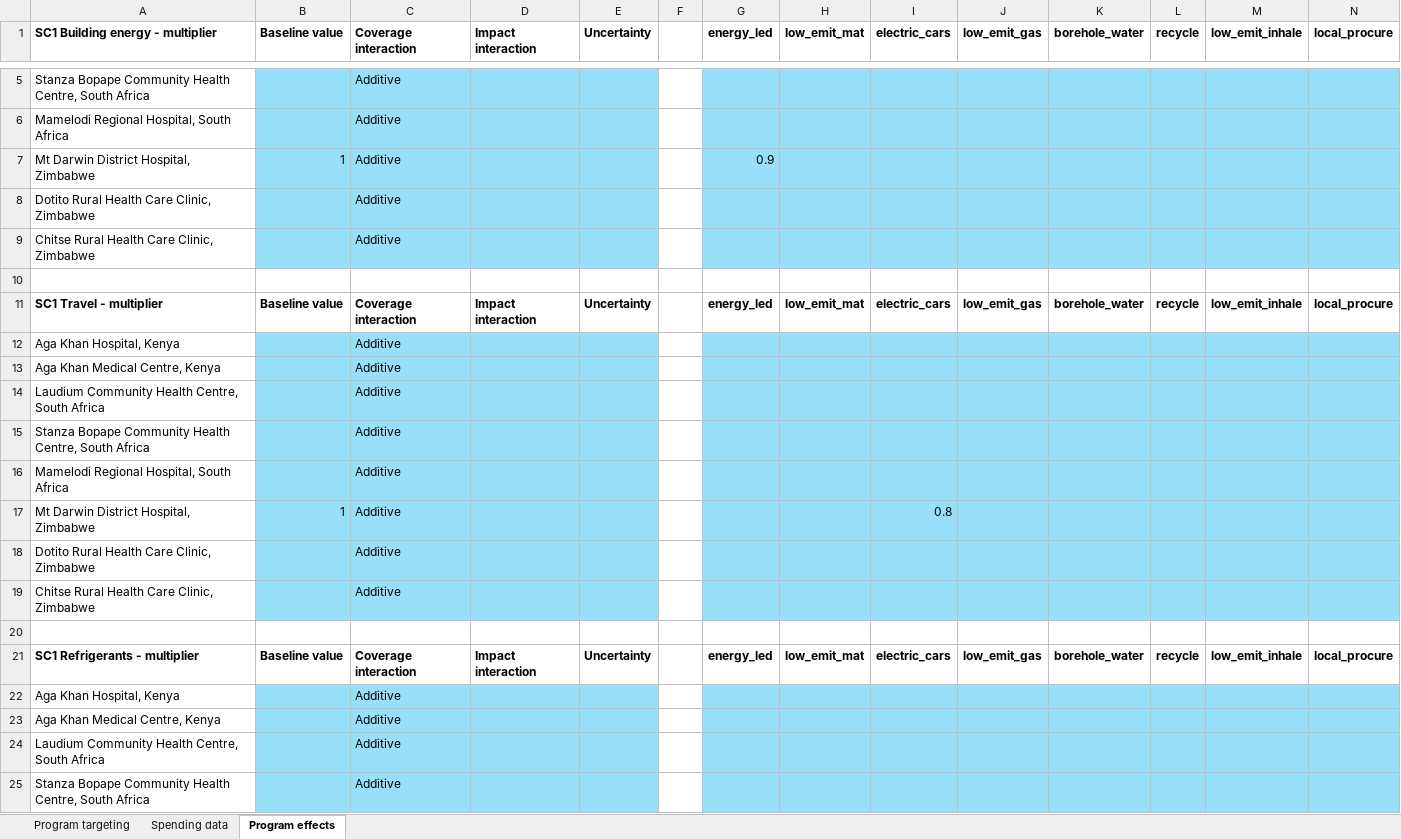
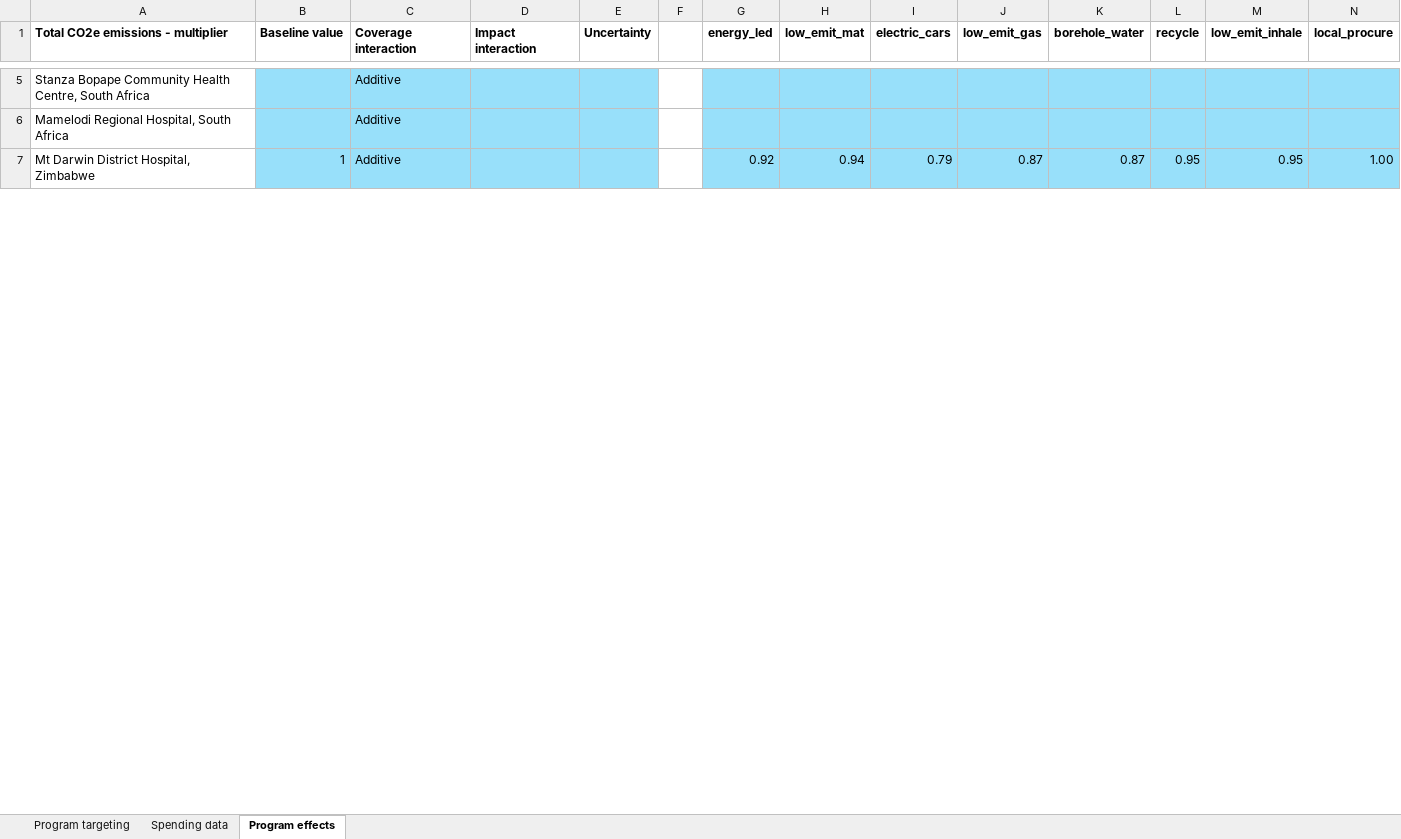
Before and after one commit to paddingtonmbata/carbomica, an Excel workbook: files/carbomica_progbook_mt-darwin_hosp_ZW.xlsx, sheet Program effects, drawn as a sheet; only a part is shown, gaps mark what is left out; values as stored, in another font and other column widths than the file's, no borders; conditional formats not drawn; removed rows and columns are numbered as before the commit, all else as after; the diff covers the shown part only; the diff names each change by its address in the sheet, - before the commit and + after, or states it on an @@ line.

```diff
--- a/files/carbomica_progbook_mt-darwin_hosp_ZW.xlsx (sheet Program effects)
+++ b/files/carbomica_progbook_mt-darwin_hosp_ZW.xlsx (sheet Program effects)
-A1: SC1 Building energy - multiplier
+A1: Total CO2e emissions - multiplier
-row 7: Mt Darwin District Hospital, Zimbabwe | 1 | Additive |  |  |  | 0.9
-row 8: Dotito Rural Health Care Clinic, Zimbabwe |  | Additive
-row 9: Chitse Rural Health Care Clinic, Zimbabwe |  | Additive
-row 7: (empty)
+row 7: Mt Darwin District Hospital, Zimbabwe | 1 | Additive |  |  |  | 0.92 | 0.94 | 0.79 | 0.87 | 0.87 | 0.95 | 0.95 | 1.00
-B7:E7 fill: none
+B7:E7 fill: #98E0FA
-G7:N7 fill: none
+G7:N7 fill: #98E0FA
-row 11: SC1 Travel - multiplier | Baseline value | Coverage interaction | Impact interaction | Uncertainty |  | energy_led | low_emit_mat | electric_cars | low_emit_gas | borehole_water | recycle | low_emit_inhale | local_procure
-row 12: Aga Khan Hospital, Kenya |  | Additive
-row 13: Aga Khan Medical Centre, Kenya |  | Additive
-row 14: Laudium Community Health Centre, South Africa |  | Additive
-row 15: Stanza Bopape Community Health Centre, South Africa |  | Additive
-row 16: Mamelodi Regional Hospital, South Africa |  | Additive
-row 17: Mt Darwin District Hospital, Zimbabwe | 1 | Additive |  |  |  |  |  | 0.8
-row 18: Dotito Rural Health Care Clinic, Zimbabwe |  | Additive
-row 19: Chitse Rural Health Care Clinic, Zimbabwe |  | Additive
-row 20: (empty)
-row 21: SC1 Refrigerants - multiplier | Baseline value | Coverage interaction | Impact interaction | Uncertainty |  | energy_led | low_emit_mat | electric_cars | low_emit_gas | borehole_water | recycle | low_emit_inhale | local_procure
-row 22: Aga Khan Hospital, Kenya |  | Additive
-row 23: Aga Khan Medical Centre, Kenya |  | Additive
-row 24: Laudium Community Health Centre, South Africa |  | Additive
-row 25: Stanza Bopape Community Health Centre, South Africa |  | Additive
```
Also changed, not shown: 132 removed rows elsewhere in this sheet, sheet Spending data, files/carbomica_progbook_aga-khan_hosp_KE.xlsx, files/carbomica_progbook_aga-khan_medi_KE.xlsx, 28 other files.
